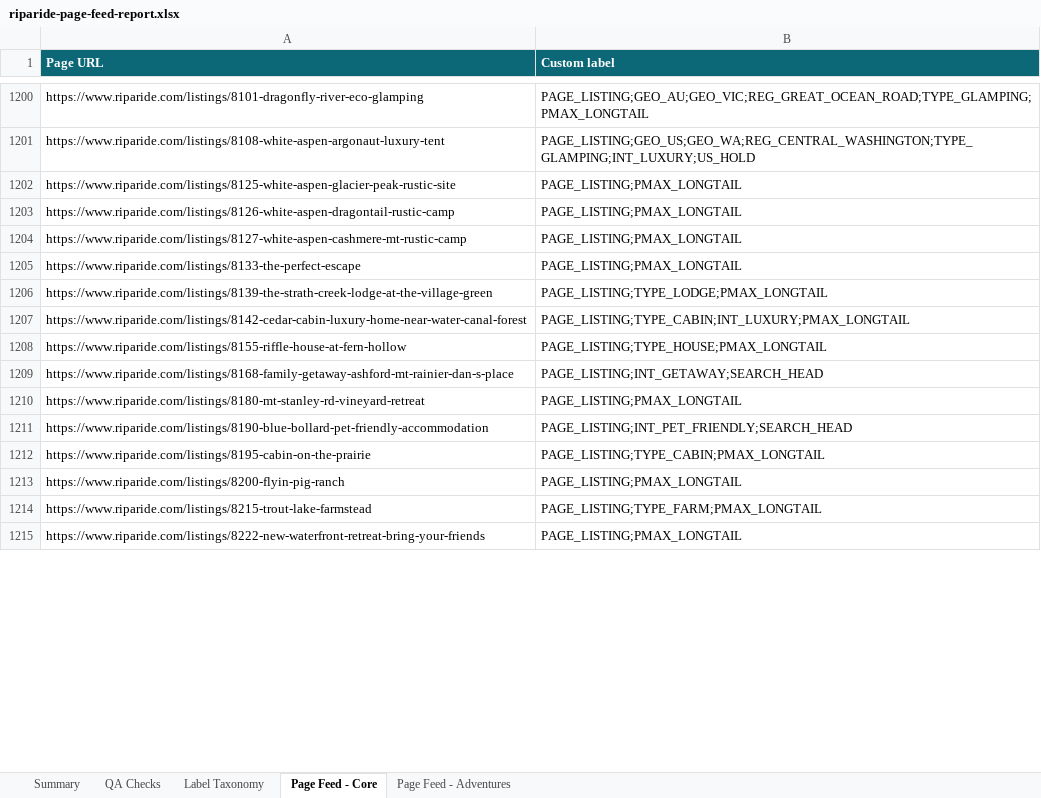
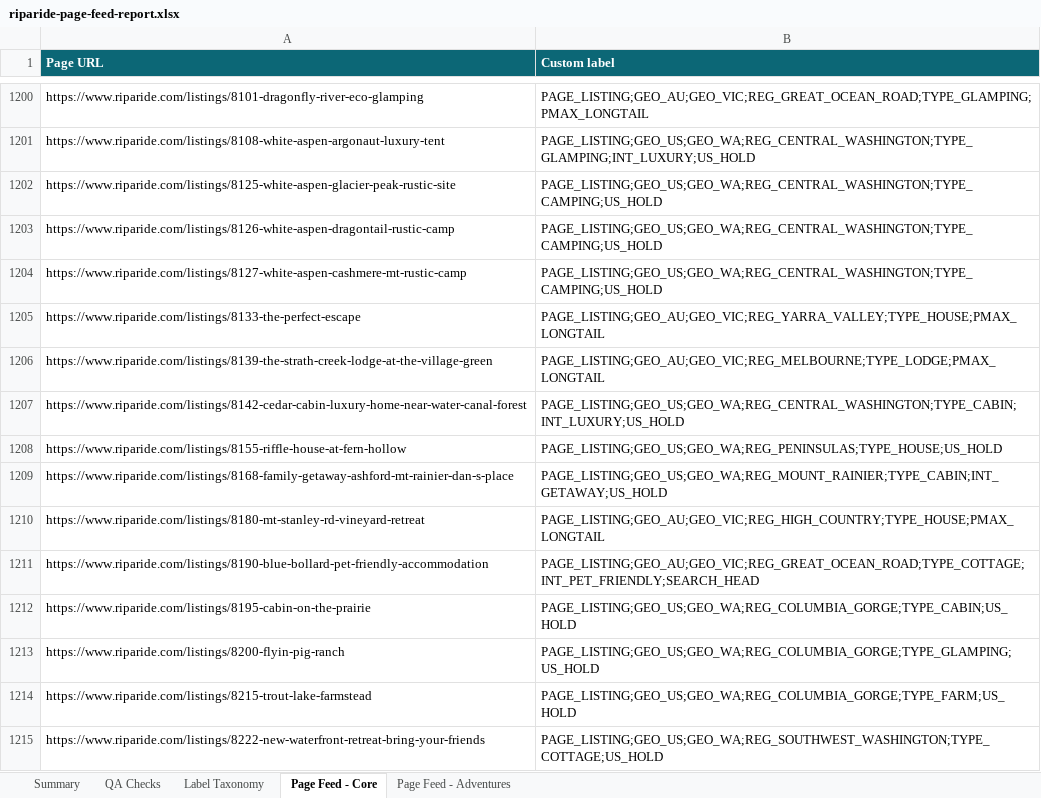
Before and after one commit to snr-growth/riparide-Page-Feeds-listings, an Excel workbook: reports/riparide-page-feed-report.xlsx, sheet Page Feed - Core, drawn as a sheet; only a part is shown, gaps mark what is left out; values as stored, in another font and other column widths than the file's, no borders; the diff covers the shown part only; the diff names each change by its address in the sheet, - before the commit and + after, or states it on an @@ line.

```diff
--- a/reports/riparide-page-feed-report.xlsx (sheet Page Feed - Core)
+++ b/reports/riparide-page-feed-report.xlsx (sheet Page Feed - Core)
-B1202:B1204 (Custom label): PAGE_LISTING;PMAX_LONGTAIL
+B1202:B1204 (Custom label): PAGE_LISTING;GEO_US;GEO_WA;REG_CENTRAL_WASHINGTON;TYPE_CAMPING;US_HOLD
-B1205 (Custom label): PAGE_LISTING;PMAX_LONGTAIL
+B1205 (Custom label): PAGE_LISTING;GEO_AU;GEO_VIC;REG_YARRA_VALLEY;TYPE_HOUSE;PMAX_LONGTAIL
-B1206 (Custom label): PAGE_LISTING;TYPE_LODGE;PMAX_LONGTAIL
+B1206 (Custom label): PAGE_LISTING;GEO_AU;GEO_VIC;REG_MELBOURNE;TYPE_LODGE;PMAX_LONGTAIL
-B1207 (Custom label): PAGE_LISTING;TYPE_CABIN;INT_LUXURY;PMAX_LONGTAIL
+B1207 (Custom label): PAGE_LISTING;GEO_US;GEO_WA;REG_CENTRAL_WASHINGTON;TYPE_CABIN;INT_LUXURY;US_HOLD
-B1208 (Custom label): PAGE_LISTING;TYPE_HOUSE;PMAX_LONGTAIL
+B1208 (Custom label): PAGE_LISTING;GEO_US;GEO_WA;REG_PENINSULAS;TYPE_HOUSE;US_HOLD
-B1209 (Custom label): PAGE_LISTING;INT_GETAWAY;SEARCH_HEAD
+B1209 (Custom label): PAGE_LISTING;GEO_US;GEO_WA;REG_MOUNT_RAINIER;TYPE_CABIN;INT_GETAWAY;US_HOLD
-B1210 (Custom label): PAGE_LISTING;PMAX_LONGTAIL
+B1210 (Custom label): PAGE_LISTING;GEO_AU;GEO_VIC;REG_HIGH_COUNTRY;TYPE_HOUSE;PMAX_LONGTAIL
-B1211 (Custom label): PAGE_LISTING;INT_PET_FRIENDLY;SEARCH_HEAD
+B1211 (Custom label): PAGE_LISTING;GEO_AU;GEO_VIC;REG_GREAT_OCEAN_ROAD;TYPE_COTTAGE;INT_PET_FRIENDLY;SEARCH_HEAD
-B1212 (Custom label): PAGE_LISTING;TYPE_CABIN;PMAX_LONGTAIL
+B1212 (Custom label): PAGE_LISTING;GEO_US;GEO_WA;REG_COLUMBIA_GORGE;TYPE_CABIN;US_HOLD
-B1213 (Custom label): PAGE_LISTING;PMAX_LONGTAIL
+B1213 (Custom label): PAGE_LISTING;GEO_US;GEO_WA;REG_COLUMBIA_GORGE;TYPE_GLAMPING;US_HOLD
-B1214 (Custom label): PAGE_LISTING;TYPE_FARM;PMAX_LONGTAIL
+B1214 (Custom label): PAGE_LISTING;GEO_US;GEO_WA;REG_COLUMBIA_GORGE;TYPE_FARM;US_HOLD
-B1215 (Custom label): PAGE_LISTING;PMAX_LONGTAIL
+B1215 (Custom label): PAGE_LISTING;GEO_US;GEO_WA;REG_SOUTHWEST_WASHINGTON;TYPE_COTTAGE;US_HOLD
```
Also changed, not shown: 1186 edited cells elsewhere in this sheet, sheet Summary, sheet QA Checks, 2 other files.
